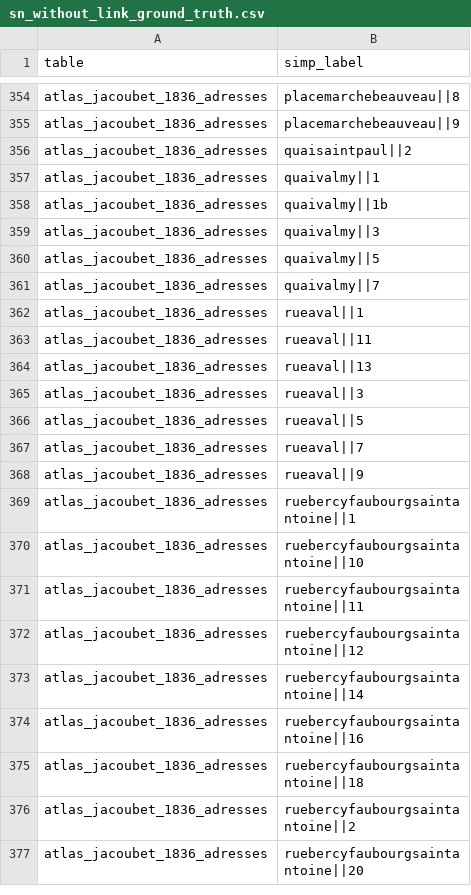
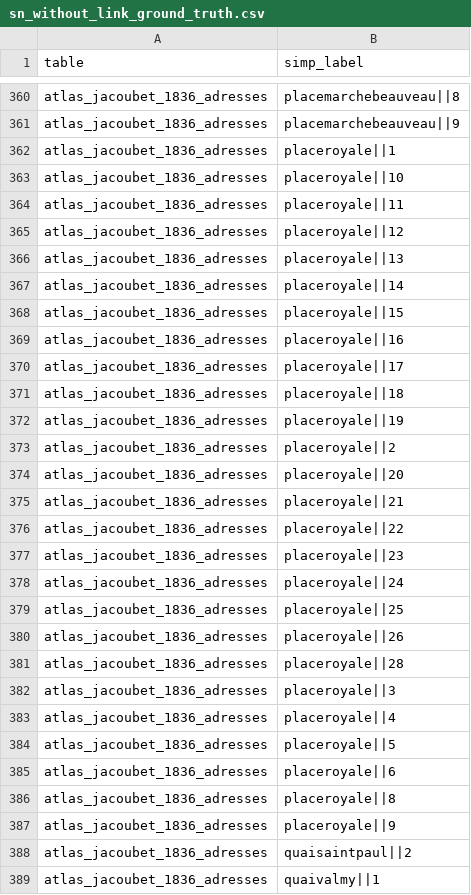
Before and after one commit to charlybernard/pegazus-evaluation, a CSV file: data/eval_1/sn_without_link_ground_truth.csv, drawn as a sheet; only a part is shown, gaps mark what is left out; the shorter side is filled out with more unchanged rows; the diff covers the shown part only.

```diff
--- a/data/eval_1/sn_without_link_ground_truth.csv
+++ b/data/eval_1/sn_without_link_ground_truth.csv
@@ -355,2 +361,28 @@ atlas_jacoubet_1836_adresses,placemarchebeauveau||8
 atlas_jacoubet_1836_adresses,placemarchebeauveau||9
+atlas_jacoubet_1836_adresses,placeroyale||1
+atlas_jacoubet_1836_adresses,placeroyale||10
+atlas_jacoubet_1836_adresses,placeroyale||11
+atlas_jacoubet_1836_adresses,placeroyale||12
+atlas_jacoubet_1836_adresses,placeroyale||13
+atlas_jacoubet_1836_adresses,placeroyale||14
+atlas_jacoubet_1836_adresses,placeroyale||15
+atlas_jacoubet_1836_adresses,placeroyale||16
+atlas_jacoubet_1836_adresses,placeroyale||17
+atlas_jacoubet_1836_adresses,placeroyale||18
+atlas_jacoubet_1836_adresses,placeroyale||19
+atlas_jacoubet_1836_adresses,placeroyale||2
+atlas_jacoubet_1836_adresses,placeroyale||20
+atlas_jacoubet_1836_adresses,placeroyale||21
+atlas_jacoubet_1836_adresses,placeroyale||22
+atlas_jacoubet_1836_adresses,placeroyale||23
+atlas_jacoubet_1836_adresses,placeroyale||24
+atlas_jacoubet_1836_adresses,placeroyale||25
+atlas_jacoubet_1836_adresses,placeroyale||26
+atlas_jacoubet_1836_adresses,placeroyale||28
+atlas_jacoubet_1836_adresses,placeroyale||3
+atlas_jacoubet_1836_adresses,placeroyale||4
+atlas_jacoubet_1836_adresses,placeroyale||5
+atlas_jacoubet_1836_adresses,placeroyale||6
+atlas_jacoubet_1836_adresses,placeroyale||8
+atlas_jacoubet_1836_adresses,placeroyale||9
 atlas_jacoubet_1836_adresses,quaisaintpaul||2
```
Also changed, not shown: 7 added rows, 22 removed rows, 30 moved rows and 2 edited cells elsewhere in this file, data/eval_1/links_ground_truth.csv, 14 other files.
